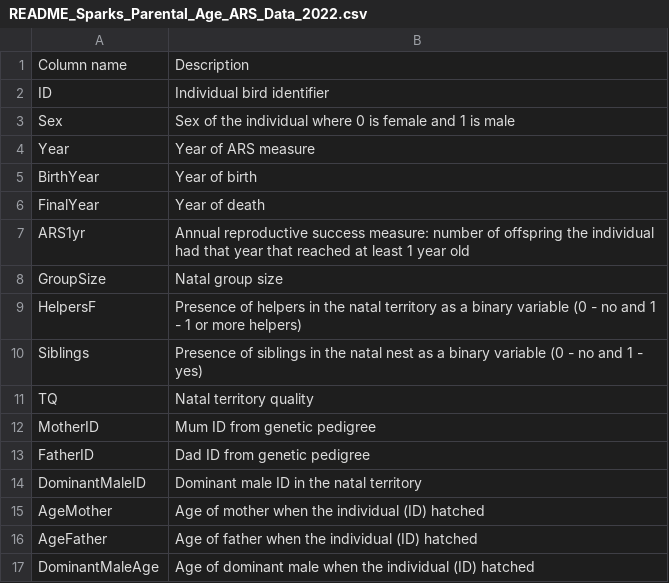
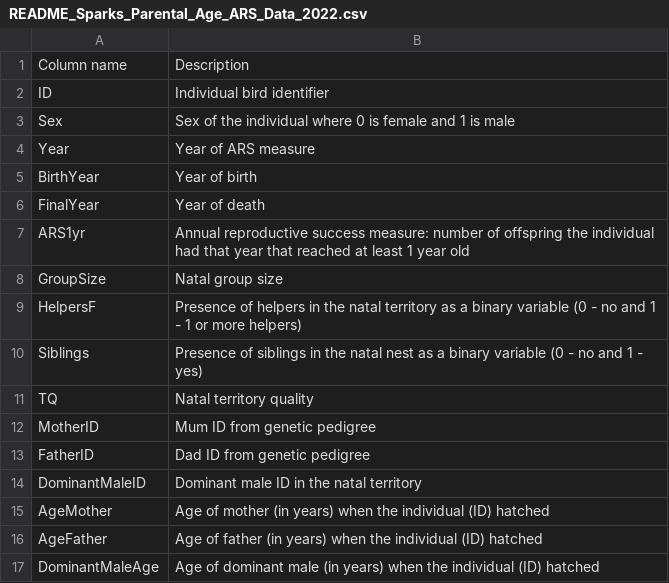
Before and after one commit to Seychelle-Warbler-Project/Sparks_2022_EvolLett, a CSV file: Data/README_Sparks_Parental_Age_ARS_Data_2022.csv, drawn as a sheet.

Commit message:
Update README_Sparks_Parental_Age_ARS_Data_2022.csv
Added units for parental ages

```diff
--- a/Data/README_Sparks_Parental_Age_ARS_Data_2022.csv
+++ b/Data/README_Sparks_Parental_Age_ARS_Data_2022.csv
@@ -14,4 +14,4 @@ FatherID,Dad ID from genetic pedigree
 DominantMaleID,Dominant male ID in the natal territory
-AgeMother,Age of mother when the individual (ID) hatched
-AgeFather,Age of father when the individual (ID) hatched
-DominantMaleAge,Age of dominant male when the individual (ID) hatched
+AgeMother,Age of mother (in years) when the individual (ID) hatched
+AgeFather,Age of father (in years) when the individual (ID) hatched
+DominantMaleAge,Age of dominant male (in years) when the individual (ID) hatched
```
